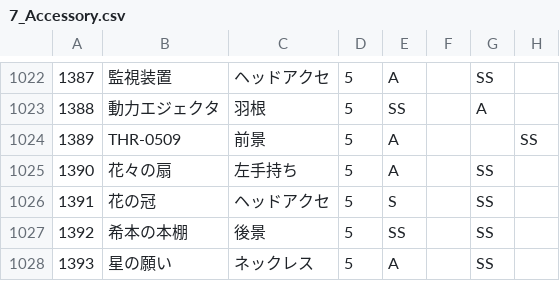
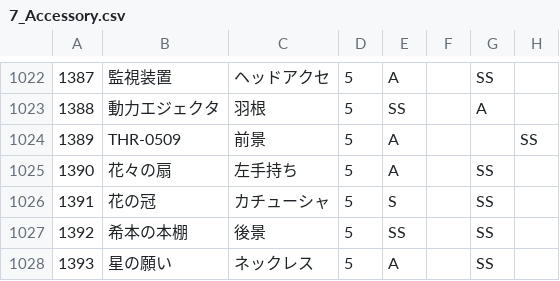
Before and after one commit to ShTair/MiracleNikkiData, a CSV file: Items/7_Accessory.csv, drawn as a sheet; only a part is shown, gaps mark what is left out; the diff names each change by its address in the sheet, - before the commit and + after, or states it on an @@ line.

Commit message:
sync [2018/01/11 04:35:15]

```diff
--- a/Items/7_Accessory.csv
+++ b/Items/7_Accessory.csv
-C1026: ヘッドアクセ
+C1026: カチューシャ
```
